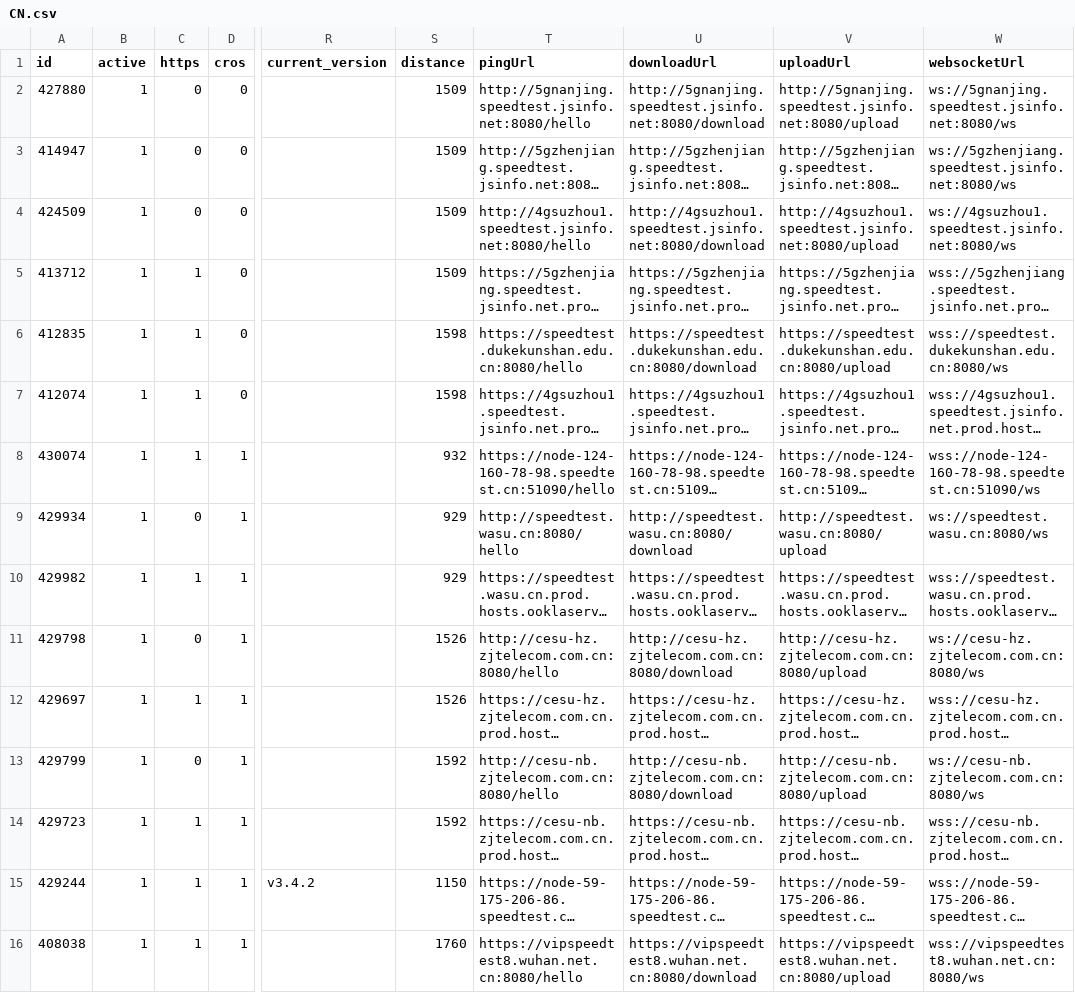
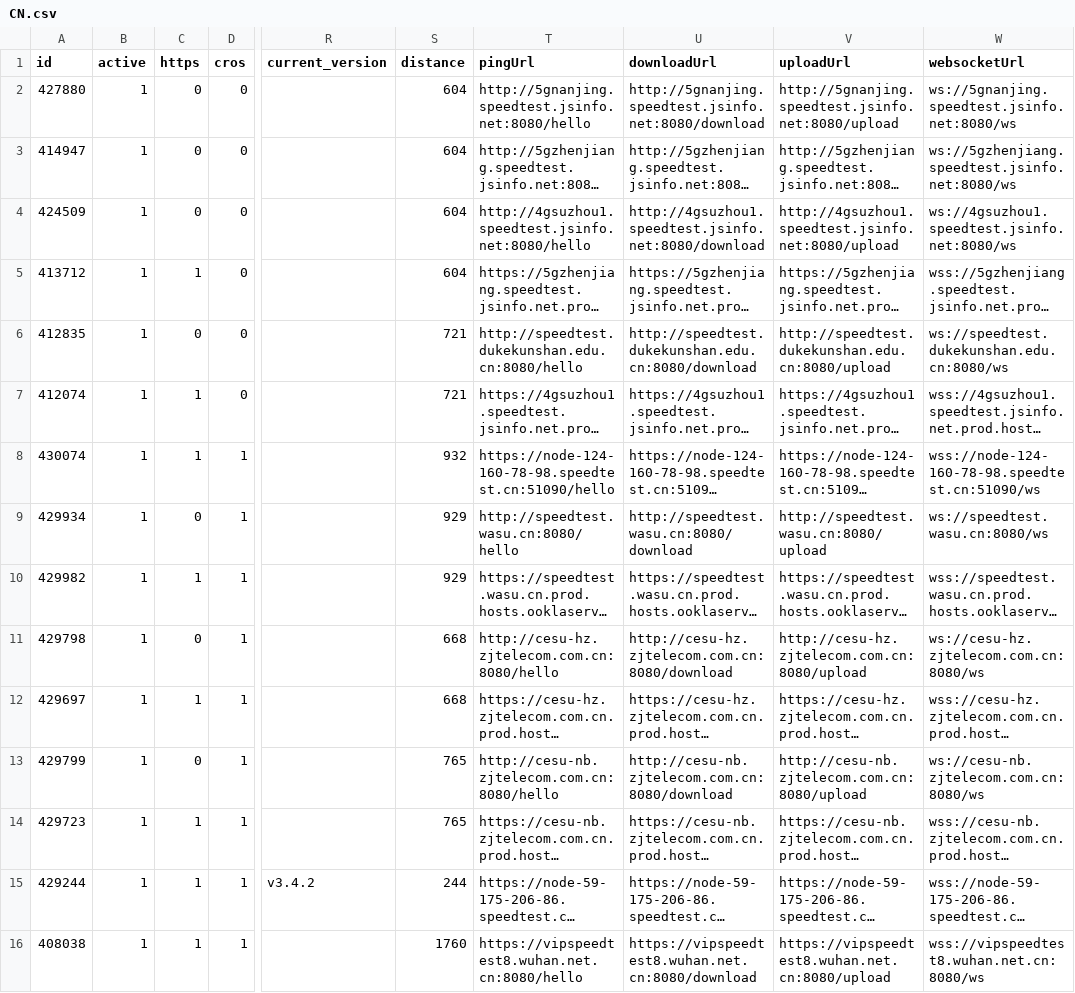
Before and after one commit to spiritLHLS/speedtest.cn-CN-ID, a CSV file: CN.csv, drawn as a sheet; only a part is shown, gaps mark what is left out; long unchanged cells end in …; the diff covers the shown part only; the diff names each change by its address in the sheet, - before the commit and + after, or states it on an @@ line.

```diff
--- a/CN.csv
+++ b/CN.csv
-S2:S5 (distance): 1509
+S2:S5 (distance): 604
-C6 (https): 1
+C6 (https): 0
-S6:S7 (distance): 1598
+S6:S7 (distance): 721
-T6 (pingUrl): https://speedtest.dukekunshan.edu.cn:8080/hello
+T6 (pingUrl): http://speedtest.dukekunshan.edu.cn:8080/hello
-U6 (downloadUrl): https://speedtest.dukekunshan.edu.cn:8080/download
+U6 (downloadUrl): http://speedtest.dukekunshan.edu.cn:8080/download
-V6 (uploadUrl): https://speedtest.dukekunshan.edu.cn:8080/upload
+V6 (uploadUrl): http://speedtest.dukekunshan.edu.cn:8080/upload
-W6 (websocketUrl): wss://speedtest.dukekunshan.edu.cn:8080/ws
+W6 (websocketUrl): ws://speedtest.dukekunshan.edu.cn:8080/ws
-S11:S12 (distance): 1526
+S11:S12 (distance): 668
-S13:S14 (distance): 1592
+S13:S14 (distance): 765
-S15 (distance): 1150
+S15 (distance): 244
```
Also changed, not shown: 31 edited cells elsewhere in this file, mobile.csv, telecom.csv, 1 other file.
